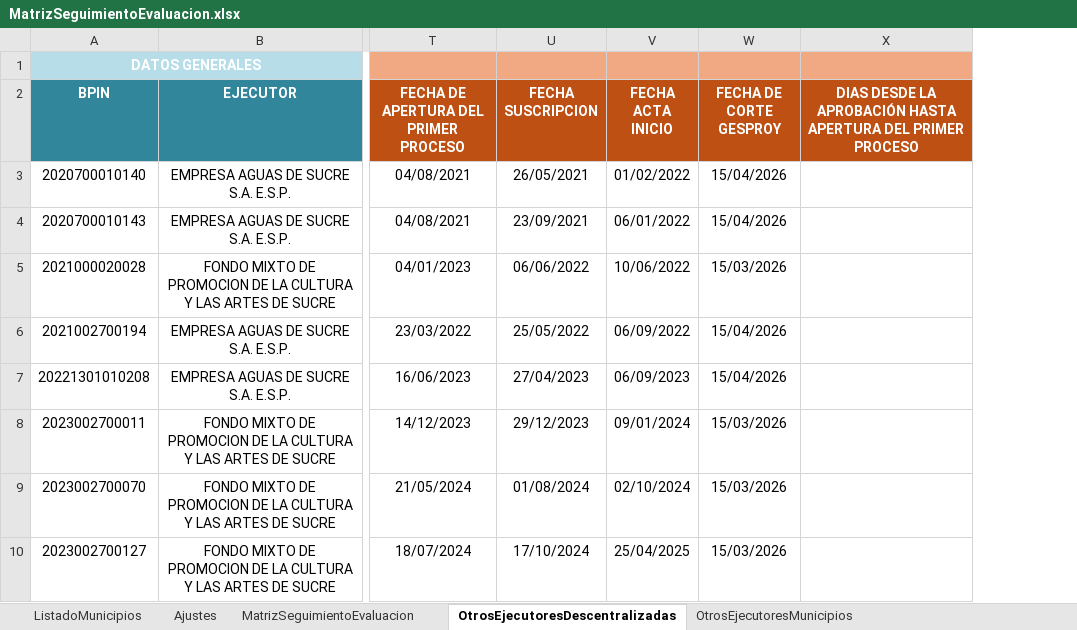
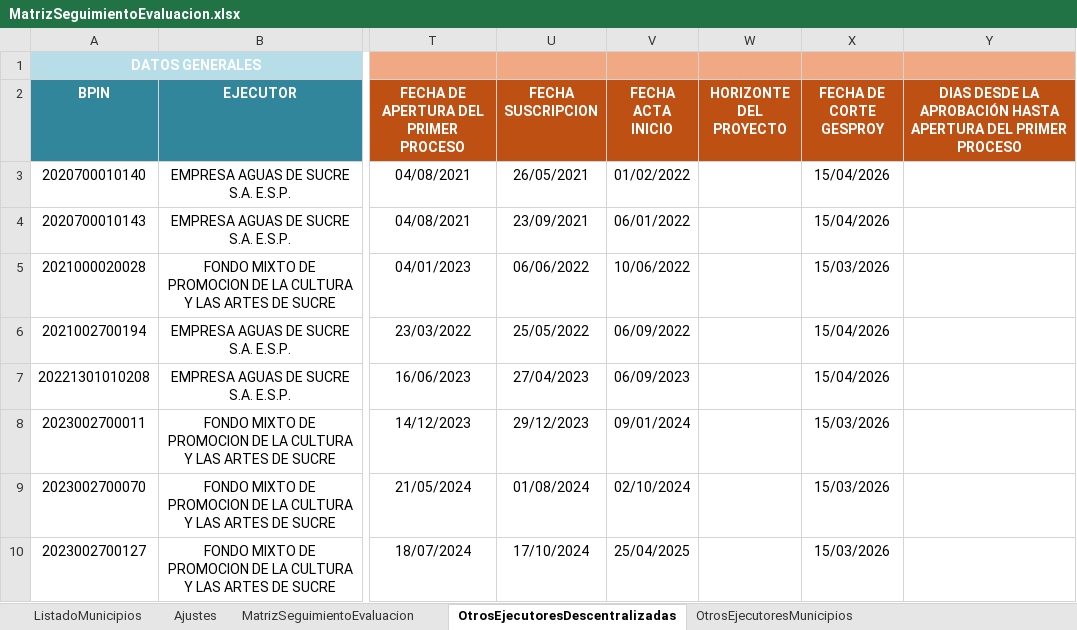
Before and after one commit to Dona121/Matriz-Evaluacion-Regalias, an Excel workbook: data/MatrizSeguimientoEvaluacion.xlsx, sheet OtrosEjecutoresDescentralizadas, drawn as a sheet; only a part is shown, gaps mark what is left out; values as stored, in another font and other column widths than the file's, no borders; table styles not drawn; the diff names each change by its address in the sheet, - before the commit and + after, or states it on an @@ line.

```diff
--- a/data/MatrizSeguimientoEvaluacion.xlsx (sheet OtrosEjecutoresDescentralizadas)
+++ b/data/MatrizSeguimientoEvaluacion.xlsx (sheet OtrosEjecutoresDescentralizadas)
+column W (HORIZONTE DEL PROYECTO), empty
```
Also changed, not shown: sheet MatrizSeguimientoEvaluacion, formulas that keep their value.
